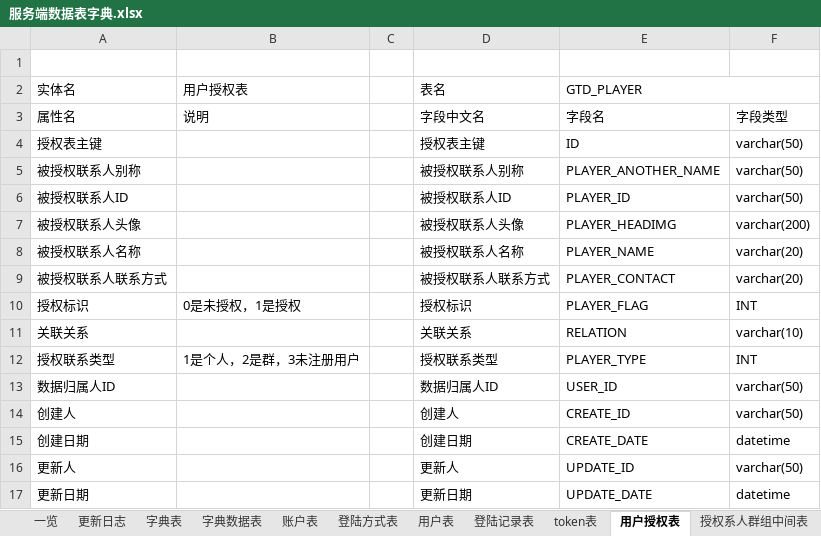
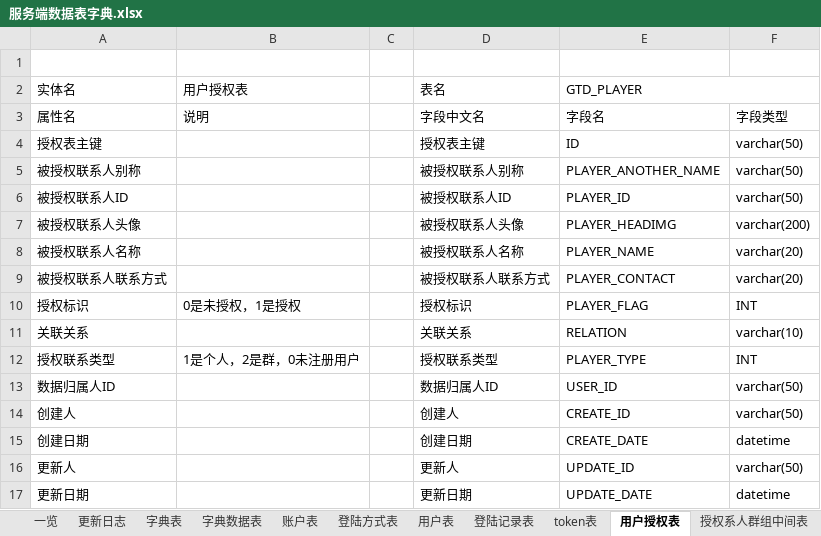
Before and after one commit to XJ-GTD/GTD2, an Excel workbook: A-开发相关文档素材/2.数据库表/服务端数据表字典.xlsx, sheet 用户授权表, drawn as a sheet; values as stored, in another font and other column widths than the file's, no borders; the diff names each change by its address in the sheet, - before the commit and + after, or states it on an @@ line.

```diff
--- a/A-开发相关文档素材/2.数据库表/服务端数据表字典.xlsx (sheet 用户授权表)
+++ b/A-开发相关文档素材/2.数据库表/服务端数据表字典.xlsx (sheet 用户授权表)
-B12 (用户授权表): 1是个人，2是群，3未注册用户
+B12 (用户授权表): 1是个人，2是群，0未注册用户
```
Also changed, not shown: A-开发相关文档素材/2.数据库表/客户端数据表字典.xlsx, 5 other files.
